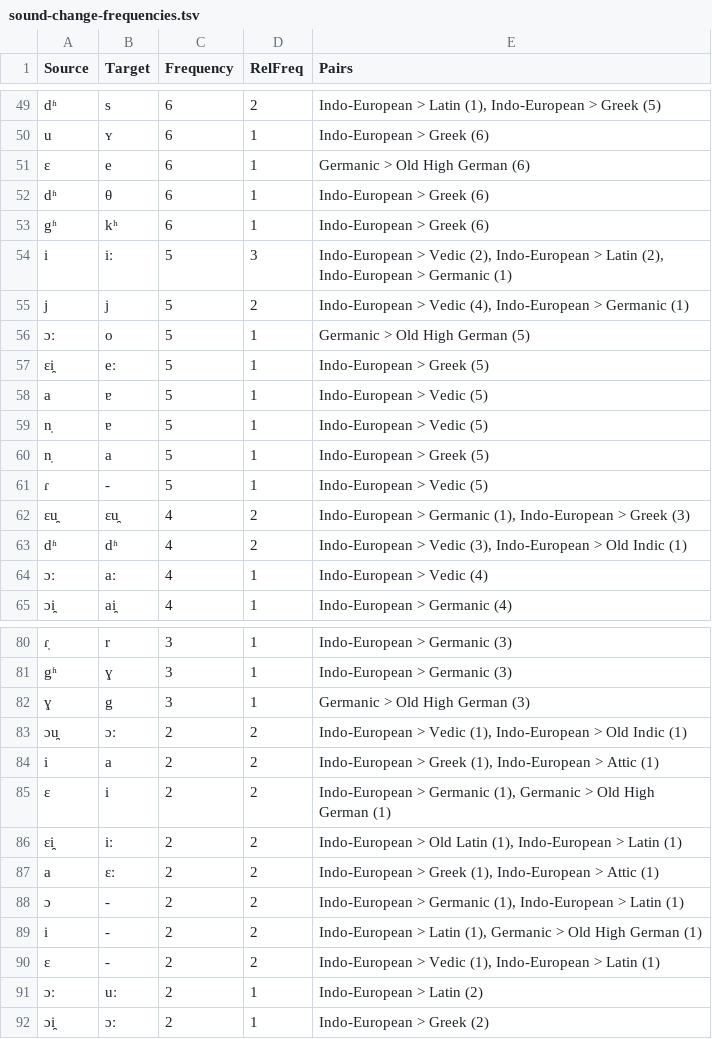
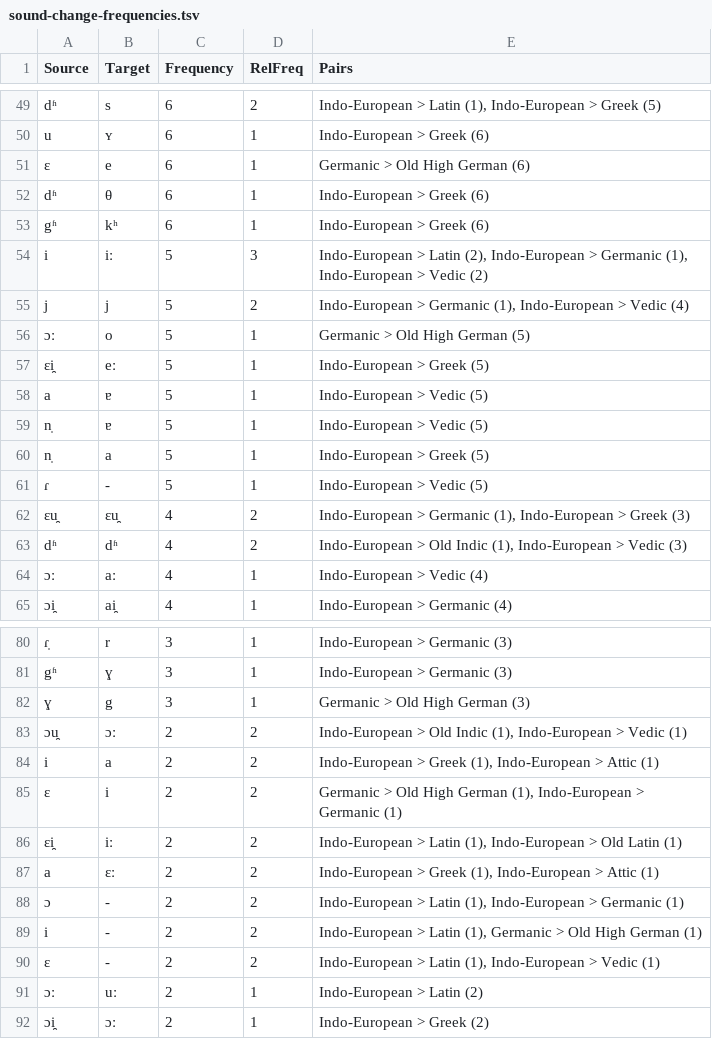
Before and after one commit to lingpy/word-tree-paper, a TSV file: sound-change-frequencies.tsv, drawn as a sheet; only a part is shown, gaps mark what is left out; the diff covers the shown part only.

```diff
--- a/sound-change-frequencies.tsv
+++ b/sound-change-frequencies.tsv
@@ -53,4 +53,4 @@ dʱ	θ	6	1	Indo-European > Greek (6)
 gʱ	kʰ	6	1	Indo-European > Greek (6)
-i	iː	5	3	Indo-European > Vedic (2), Indo-European > Latin (2), Indo-European > Germanic (1)
-j	j	5	2	Indo-European > Vedic (4), Indo-European > Germanic (1)
+i	iː	5	3	Indo-European > Latin (2), Indo-European > Germanic (1), Indo-European > Vedic (2)
+j	j	5	2	Indo-European > Germanic (1), Indo-European > Vedic (4)
 ɔː	o	5	1	Germanic > Old High German (5)
@@ -62,3 +62,3 @@ n̩	a	5	1	Indo-European > Greek (5)
 ɛu̯	ɛu̯	4	2	Indo-European > Germanic (1), Indo-European > Greek (3)
-dʱ	dʱ	4	2	Indo-European > Vedic (3), Indo-European > Old Indic (1)
+dʱ	dʱ	4	2	Indo-European > Old Indic (1), Indo-European > Vedic (3)
 ɔː	aː	4	1	Indo-European > Vedic (4)
@@ -82,10 +82,10 @@ gʱ	ɣ	3	1	Indo-European > Germanic (3)
 ɣ	g	3	1	Germanic > Old High German (3)
-ɔu̯	ɔː	2	2	Indo-European > Vedic (1), Indo-European > Old Indic (1)
+ɔu̯	ɔː	2	2	Indo-European > Old Indic (1), Indo-European > Vedic (1)
 i	a	2	2	Indo-European > Greek (1), Indo-European > Attic (1)
-ɛ	i	2	2	Indo-European > Germanic (1), Germanic > Old High German (1)
-ɛi̯	iː	2	2	Indo-European > Old Latin (1), Indo-European > Latin (1)
+ɛ	i	2	2	Germanic > Old High German (1), Indo-European > Germanic (1)
+ɛi̯	iː	2	2	Indo-European > Latin (1), Indo-European > Old Latin (1)
 a	ɛː	2	2	Indo-European > Greek (1), Indo-European > Attic (1)
-ɔ	-	2	2	Indo-European > Germanic (1), Indo-European > Latin (1)
+ɔ	-	2	2	Indo-European > Latin (1), Indo-European > Germanic (1)
 i	-	2	2	Indo-European > Latin (1), Germanic > Old High German (1)
-ɛ	-	2	2	Indo-European > Vedic (1), Indo-European > Latin (1)
+ɛ	-	2	2	Indo-European > Latin (1), Indo-European > Vedic (1)
 ɔː	uː	2	1	Indo-European > Latin (2)
```
Also changed, not shown: 3 added rows, 1 removed row and 24 edited cells elsewhere in this file.
